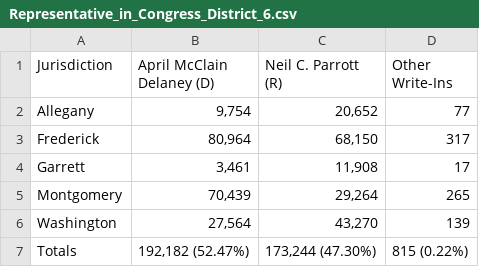
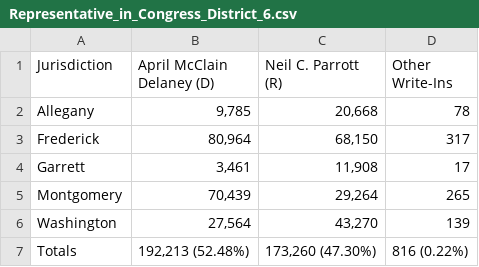
Before and after one commit to dwillis/maryland_elections, a CSV file: data/Representative_in_Congress_District_6.csv, drawn as a sheet.

```diff
--- a/data/Representative_in_Congress_District_6.csv
+++ b/data/Representative_in_Congress_District_6.csv
@@ -1,3 +1,3 @@
 Jurisdiction,April McClain Delaney (D),Neil C. Parrott (R),Other Write-Ins
-Allegany,"9,754","20,652",77
+Allegany,"9,785","20,668",78
 Frederick,"80,964","68,150",317
@@ -6,2 +6,2 @@ Montgomery,"70,439","29,264",265
 Washington,"27,564","43,270",139
-Totals,"192,182 (52.47%)","173,244 (47.30%)",815 (0.22%)
+Totals,"192,213 (52.48%)","173,260 (47.30%)",816 (0.22%)
```
